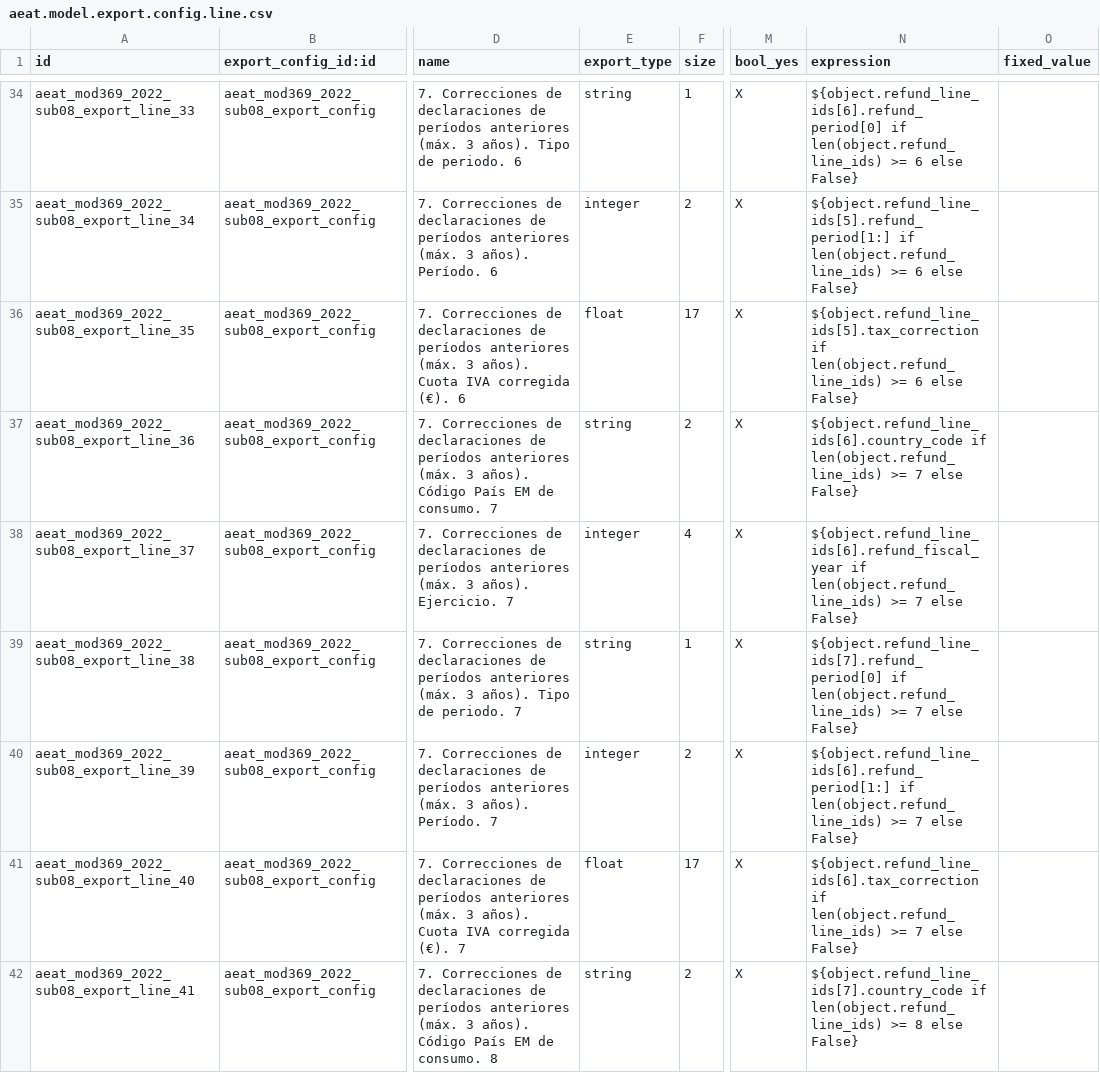
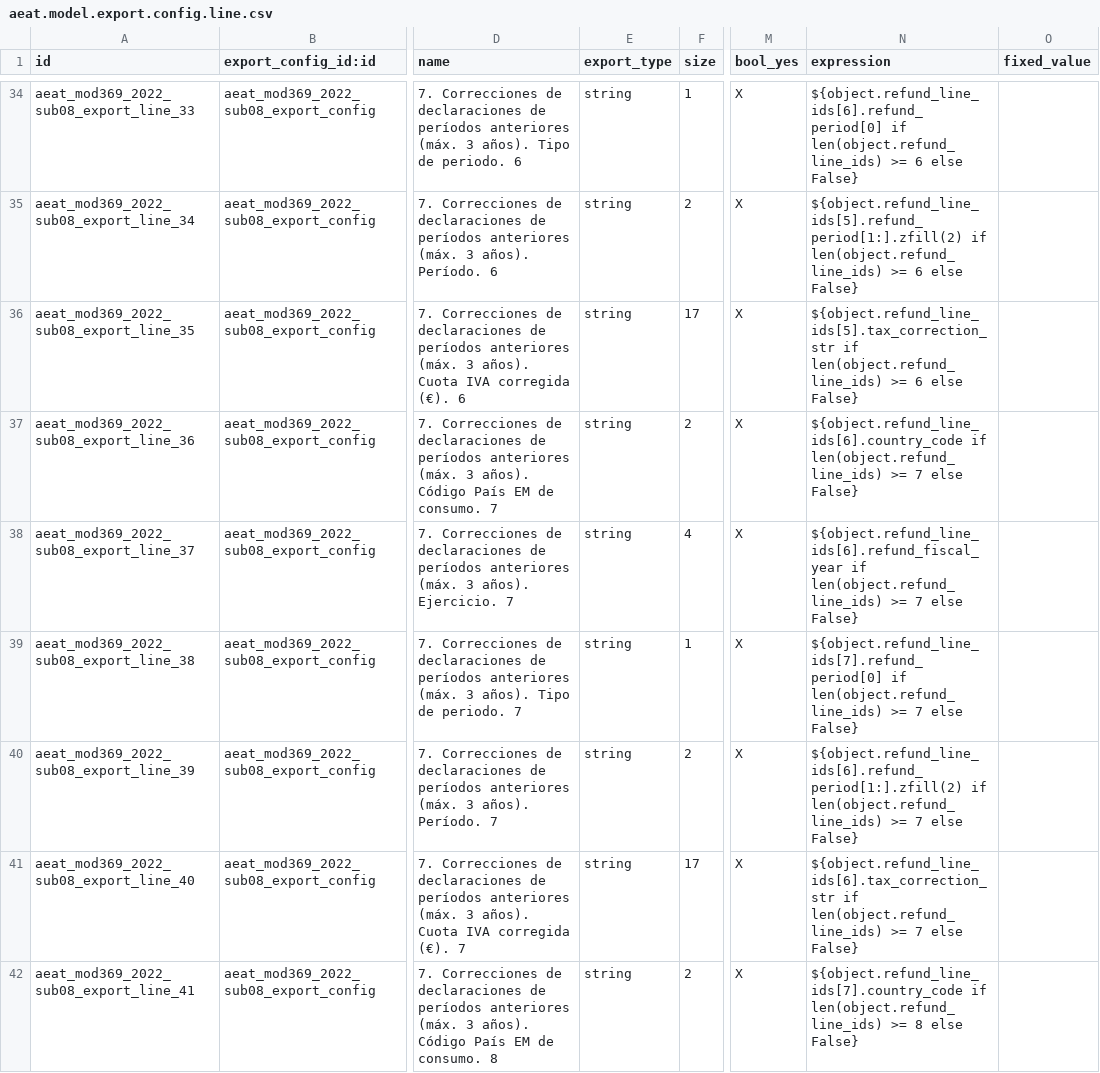
Before and after one commit to Comunitea/l10n-spain, a CSV file: l10n_es_aeat_mod369/data/2022/08/aeat.model.export.config.line.csv, drawn as a sheet; only a part is shown, gaps mark what is left out; the diff covers the shown part only; the diff names each change by its address in the sheet, - before the commit and + after, or states it on an @@ line.

Commit message:
[IMP] l10n_es_aeat_mod369: Changes on export file

```diff
--- a/l10n_es_aeat_mod369/data/2022/08/aeat.model.export.config.line.csv
+++ b/l10n_es_aeat_mod369/data/2022/08/aeat.model.export.config.line.csv
-E35 (export_type): integer
+E35 (export_type): string
-N35 (expression): ${object.refund_line_ids[5].refund_period[1:] if len(object.refund_line_ids)…
+N35 (expression): ${object.refund_line_ids[5].refund_period[1:].zfill(2) if len(object.refund_line_ids)…
-E36 (export_type): float
+E36 (export_type): string
-N36 (expression): ${object.refund_line_ids[5].tax_correction if len(object.refund_line_ids)…
+N36 (expression): ${object.refund_line_ids[5].tax_correction_str if len(object.refund_line_ids)…
-E38 (export_type): integer
+E38 (export_type): string
-E40 (export_type): integer
+E40 (export_type): string
-N40 (expression): ${object.refund_line_ids[6].refund_period[1:] if len(object.refund_line_ids)…
+N40 (expression): ${object.refund_line_ids[6].refund_period[1:].zfill(2) if len(object.refund_line_ids)…
-E41 (export_type): float
+E41 (export_type): string
-N41 (expression): ${object.refund_line_ids[6].tax_correction if len(object.refund_line_ids)…
+N41 (expression): ${object.refund_line_ids[6].tax_correction_str if len(object.refund_line_ids)…
```
Also changed, not shown: 131 edited cells elsewhere in this file, l10n_es_aeat_mod369/data/2022/06/aeat.model.export.config.line.csv, l10n_es_aeat_mod369/data/2022/07/aeat.model.export.config.line.csv, 4 other files.
